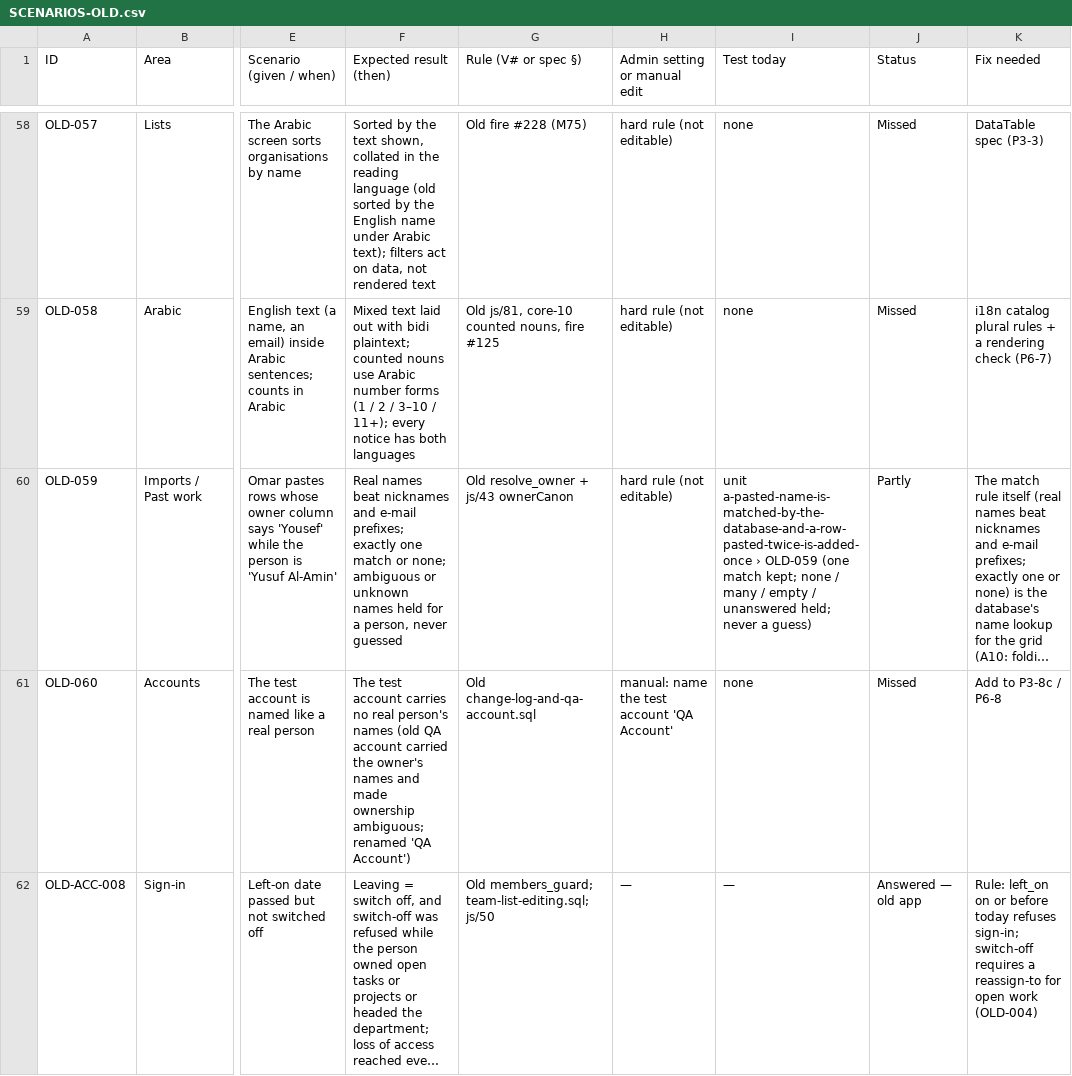
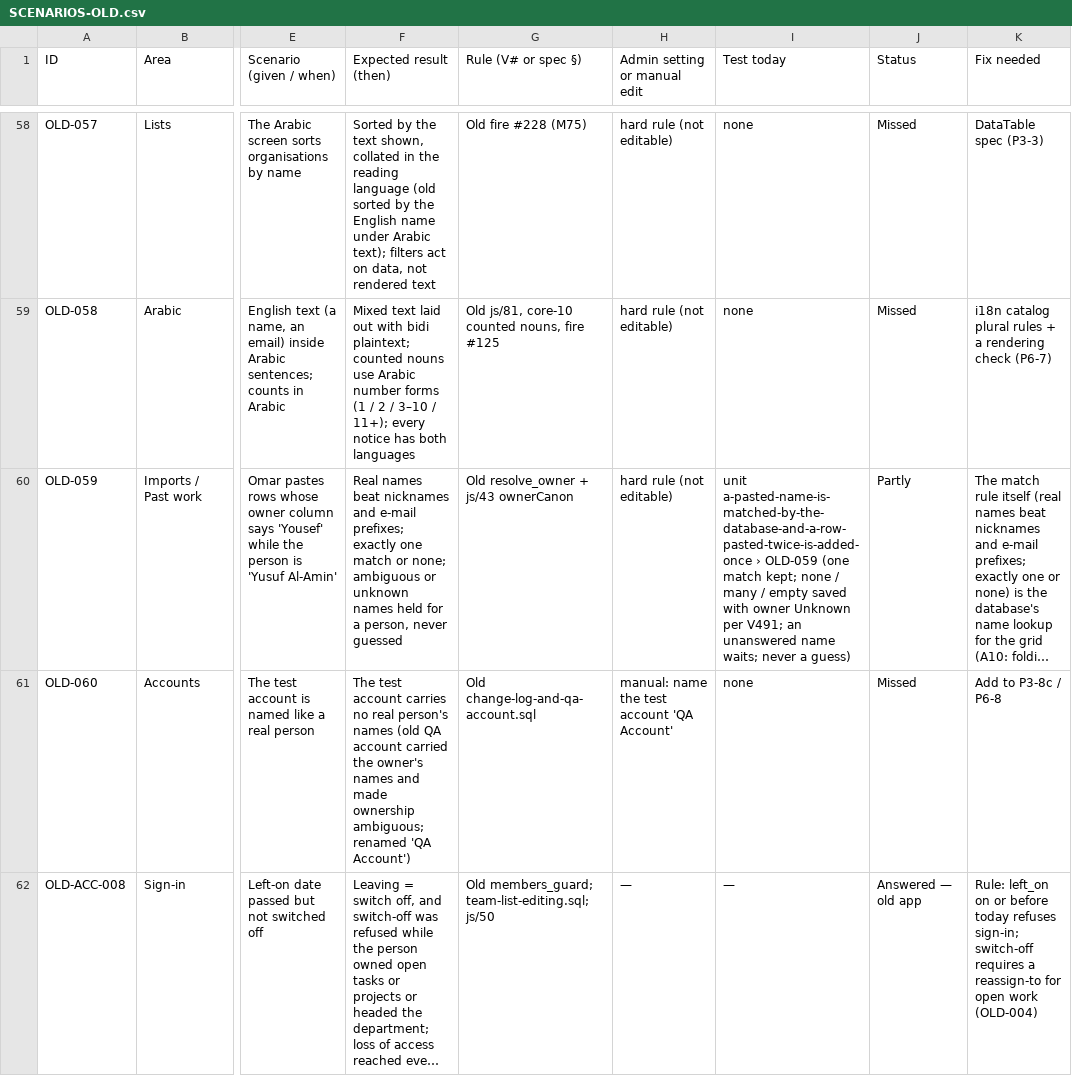
Before and after one commit to abdoulmagd911/Direct-Business, a CSV file: docs/v2/SCENARIOS-OLD.csv, drawn as a sheet; only a part is shown, gaps mark what is left out; long unchanged cells end in …; the diff names each change by its address in the sheet, - before the commit and + after, or states it on an @@ line.

```diff
--- a/docs/v2/SCENARIOS-OLD.csv
+++ b/docs/v2/SCENARIOS-OLD.csv
-I60 (Test today): …/ empty / unanswered held; never a…
+I60 (Test today): …/ empty saved with owner Unknown per V491; an unanswered name waits; never a…
```
Also changed, not shown: 8 other files.
